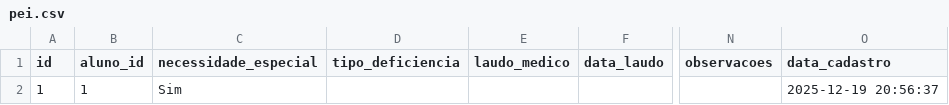
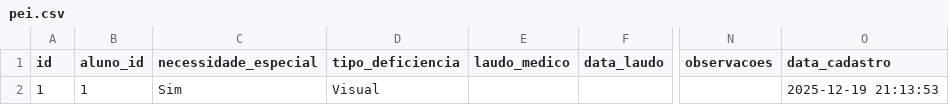
Before and after one commit to MarceloClaro/matricula, a CSV file: data/pei.csv, drawn as a sheet; only a part is shown, gaps mark what is left out; the diff names each change by its address in the sheet, - before the commit and + after, or states it on an @@ line.

```diff
--- a/data/pei.csv
+++ b/data/pei.csv
-D2 (tipo_deficiencia): (empty)
+D2 (tipo_deficiencia): Visual
-O2 (data_cadastro): 2025-12-19 20:56:37
+O2 (data_cadastro): 2025-12-19 21:13:53
```
Also changed, not shown: data/cadastro_geral.csv, data/socioeconomico.csv, 3 other files.
